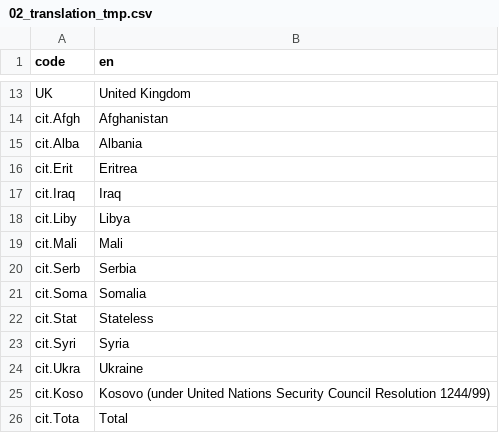
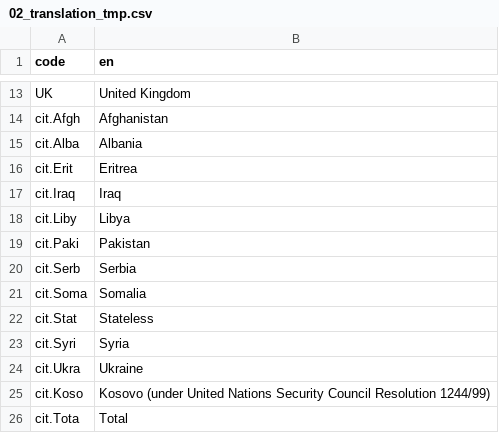
Before and after one commit to d-qn/2015_06_24_euroAsylum, a CSV file: prod/trad/02_translation_tmp.csv, drawn as a sheet; only a part is shown, gaps mark what is left out.

```diff
--- a/prod/trad/02_translation_tmp.csv
+++ b/prod/trad/02_translation_tmp.csv
@@ -18,3 +18,3 @@
 "cit.Liby","Libya"
-"cit.Mali","Mali"
+"cit.Paki","Pakistan"
 "cit.Serb","Serbia"
```
Also changed, not shown: prod/data/02_inputData.csv, prod/trad/02_translation.csv, 20 other files.
